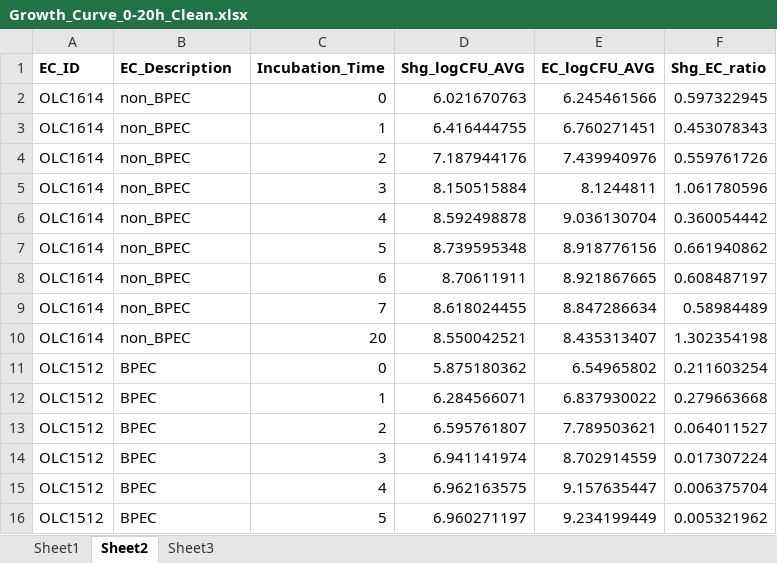
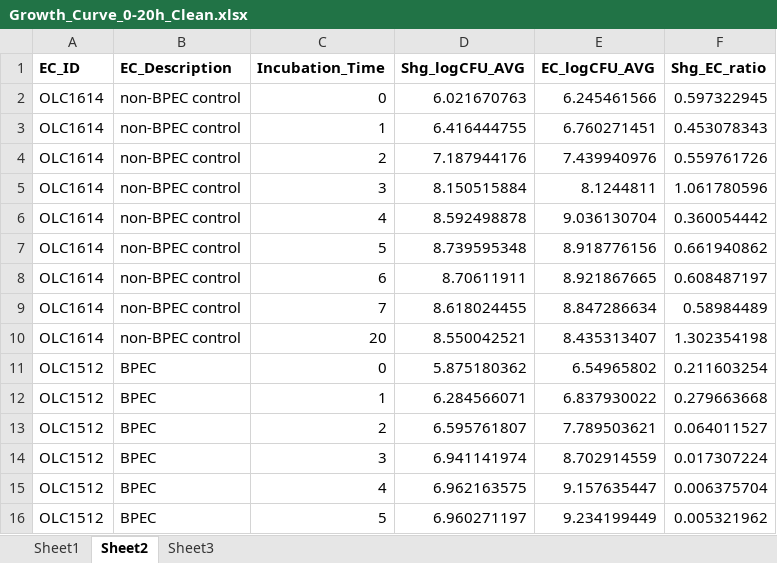
Before and after one commit to indigo5alphaa/Bacteriocin-OLC-F-1905, an Excel workbook: Shigella_BPEC_competition/long_format_data/Growth_Curve_0-20h_Clean.xlsx, sheet Sheet2, drawn as a sheet; only a part is shown; values as stored, in another font and other column widths than the file's, no borders; the diff names each change by its address in the sheet, - before the commit and + after, or states it on an @@ line.

Commit message:
All 4 BPECs (OLC0637, 1512, 3094, 3095)

```diff
--- a/Shigella_BPEC_competition/long_format_data/Growth_Curve_0-20h_Clean.xlsx (sheet Sheet2)
+++ b/Shigella_BPEC_competition/long_format_data/Growth_Curve_0-20h_Clean.xlsx (sheet Sheet2)
-B2:B10 (EC_Description): non_BPEC
+B2:B10 (EC_Description): non-BPEC control
```
Also changed, not shown: 2 other files.
